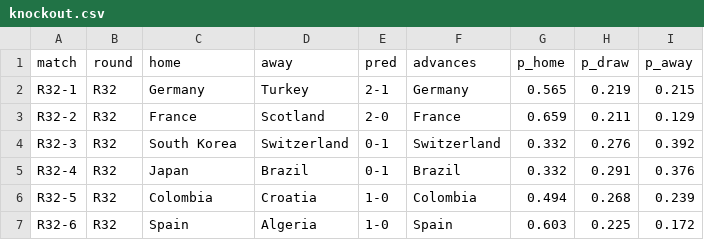
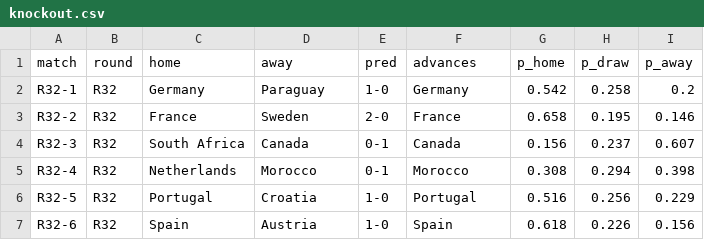
Before and after one commit to MichielMAnalytics/wc26-predictions, a CSV file: data/predictions/knockout.csv, drawn as a sheet; only a part is shown; the diff covers the shown part only.

```diff
--- a/data/predictions/knockout.csv
+++ b/data/predictions/knockout.csv
@@ -1,7 +1,7 @@
 match,round,home,away,pred,advances,p_home,p_draw,p_away
-R32-1,R32,Germany,Turkey,2-1,Germany,0.565,0.219,0.215
-R32-2,R32,France,Scotland,2-0,France,0.659,0.211,0.129
-R32-3,R32,South Korea,Switzerland,0-1,Switzerland,0.332,0.276,0.392
-R32-4,R32,Japan,Brazil,0-1,Brazil,0.332,0.291,0.376
-R32-5,R32,Colombia,Croatia,1-0,Colombia,0.494,0.268,0.239
-R32-6,R32,Spain,Algeria,1-0,Spain,0.603,0.225,0.172
+R32-1,R32,Germany,Paraguay,1-0,Germany,0.542,0.258,0.2
+R32-2,R32,France,Sweden,2-0,France,0.658,0.195,0.146
+R32-3,R32,South Africa,Canada,0-1,Canada,0.156,0.237,0.607
+R32-4,R32,Netherlands,Morocco,0-1,Morocco,0.308,0.294,0.398
+R32-5,R32,Portugal,Croatia,1-0,Portugal,0.516,0.256,0.229
+R32-6,R32,Spain,Austria,1-0,Spain,0.618,0.226,0.156
```
Also changed, not shown: 121 edited cells elsewhere in this file, data/model/elo_timeline.csv, data/model/ratings.csv, 18 other files.
